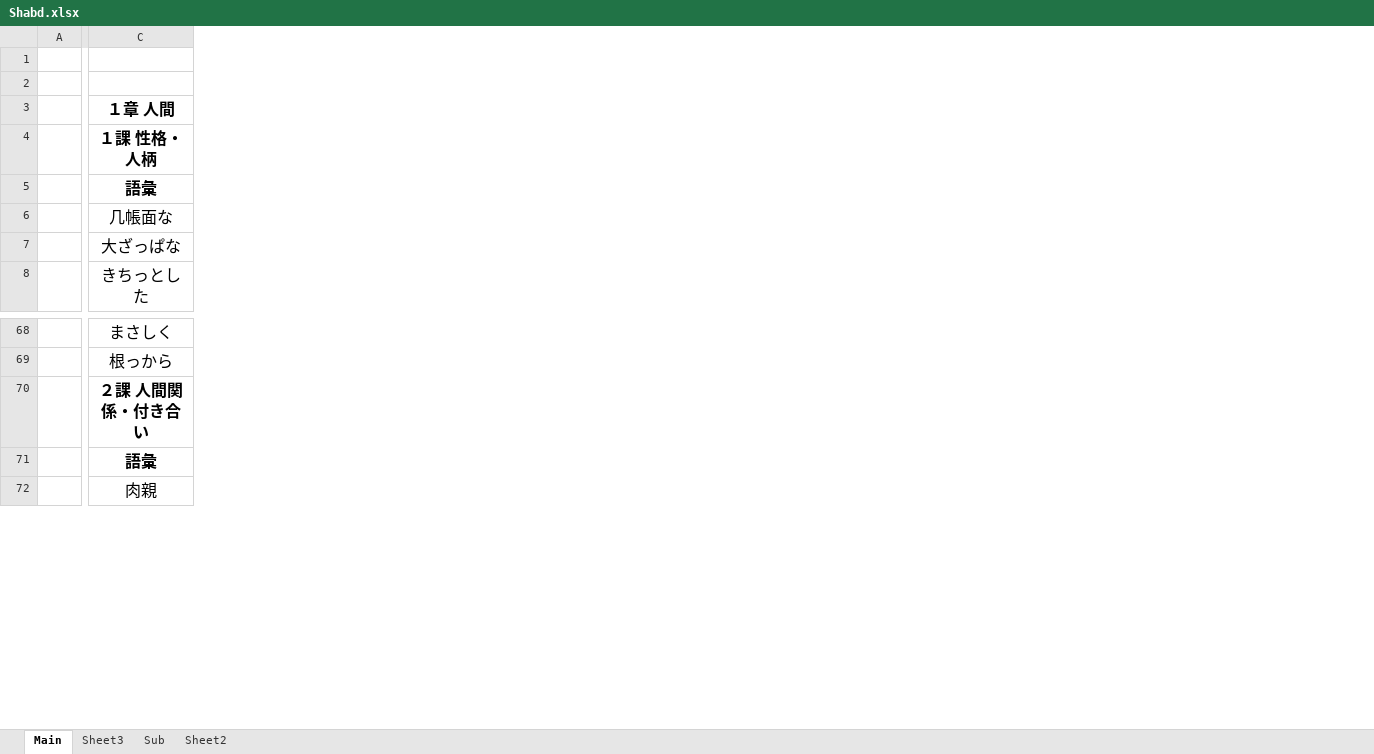
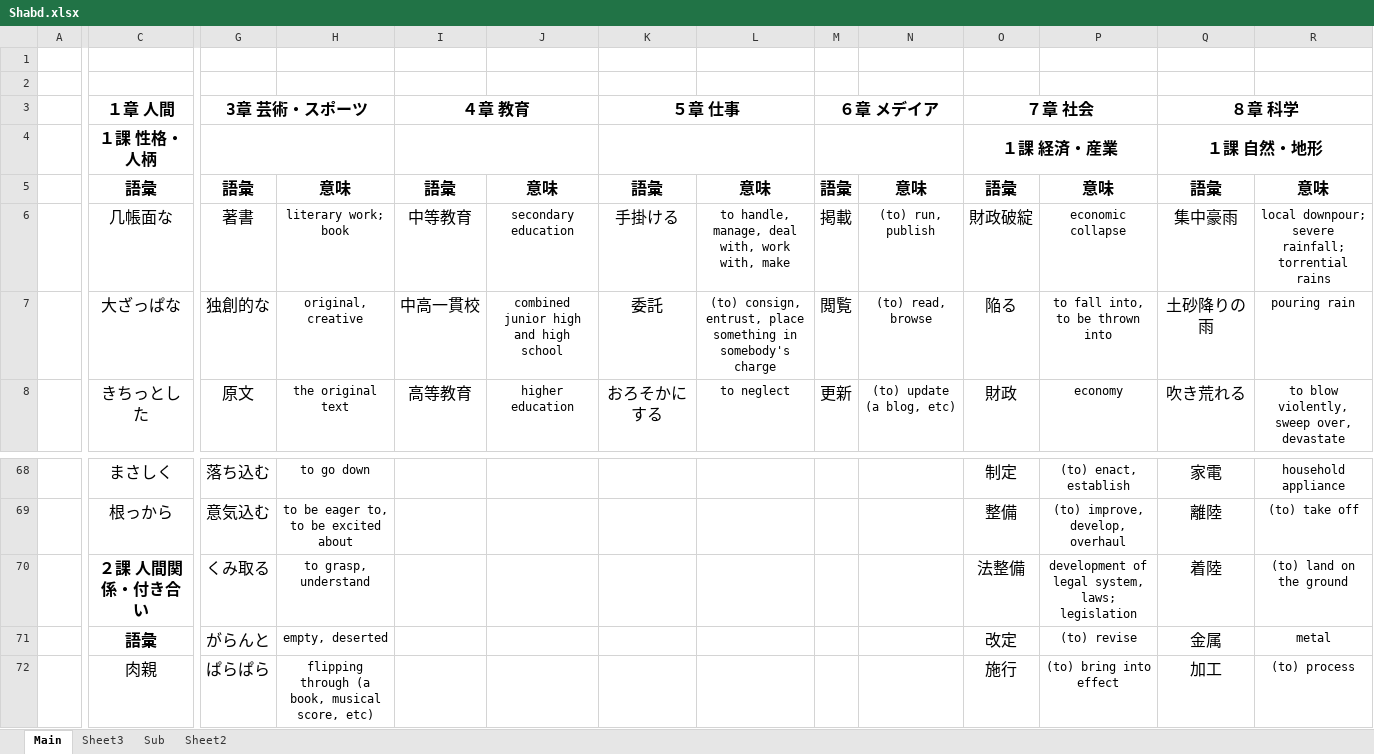
Before and after one commit to abhikeshwww/abhysjapanesecha, an Excel workbook: Shabd.xlsx, sheet Main, drawn as a sheet; only a part is shown, gaps mark what is left out; values as stored, in another font and other column widths than the file's, no borders; the diff covers the shown part only; the diff names each change by its address in the sheet, - before the commit and + after, or states it on an @@ line.

```diff
--- a/Shabd.xlsx (sheet Main)
+++ b/Shabd.xlsx (sheet Main)
+column G, rows 3-8: 3章 芸術・スポーツ |  | 語彙 | 著書 | 独創的な | 原文; rows 68-72: 落ち込む | 意気込む | くみ取る | がらんと | ぱらぱら
+column H, rows 5-8: 意味 | literary work; book | original, creative | the original text; rows 68-72: to go down | to be eager to, to be excited about | to grasp, understand | empty, deserted | flipping through (a book, musical score, etc)
+column I, rows 3-8: ４章 教育 |  | 語彙 | 中等教育 | 中高一貫校 | 高等教育
+column J, rows 5-8: 意味 | secondary education | combined junior high and high school | higher education
+column K, rows 3-8: ５章 仕事 |  | 語彙 | 手掛ける | 委託 | おろそかにする
+column L, rows 5-8: 意味 | to handle, manage, deal with, work with, make | (to) consign, entrust, place something in somebody's charge | to neglect
+column M, rows 3-8: ６章 メデイア |  | 語彙 | 掲載 | 閲覧 | 更新
+column N, rows 5-8: 意味 | (to) run, publish | (to) read, browse | (to) update (a blog, etc)
+column O, rows 3-8: ７章 社会 | １課 経済・産業 | 語彙 | 財政破綻 | 陥る | 財政; rows 68-72: 制定 | 整備 | 法整備 | 改定 | 施行
+column P, rows 5-8: 意味 | economic collapse | to fall into, to be thrown into | economy; rows 68-72: (to) enact, establish | (to) improve, develop, overhaul | development of legal system, laws; legislation | (to) revise | (to) bring into effect
+column Q, rows 3-8: ８章 科学 | １課 自然・地形 | 語彙 | 集中豪雨 | 土砂降りの雨 | 吹き荒れる; rows 68-72: 家電 | 離陸 | 着陸 | 金属 | 加工
+column R, rows 5-8: 意味 | local downpour; severe rainfall; torrential rains | pouring rain | to blow violently, sweep over, devastate; rows 68-72: household appliance | (to) take off | (to) land on the ground | metal | (to) process
```
Also changed, not shown: 23 added rows, 2 added columns and cell formats elsewhere in this sheet, sheet Sheet3, hidden cells.
